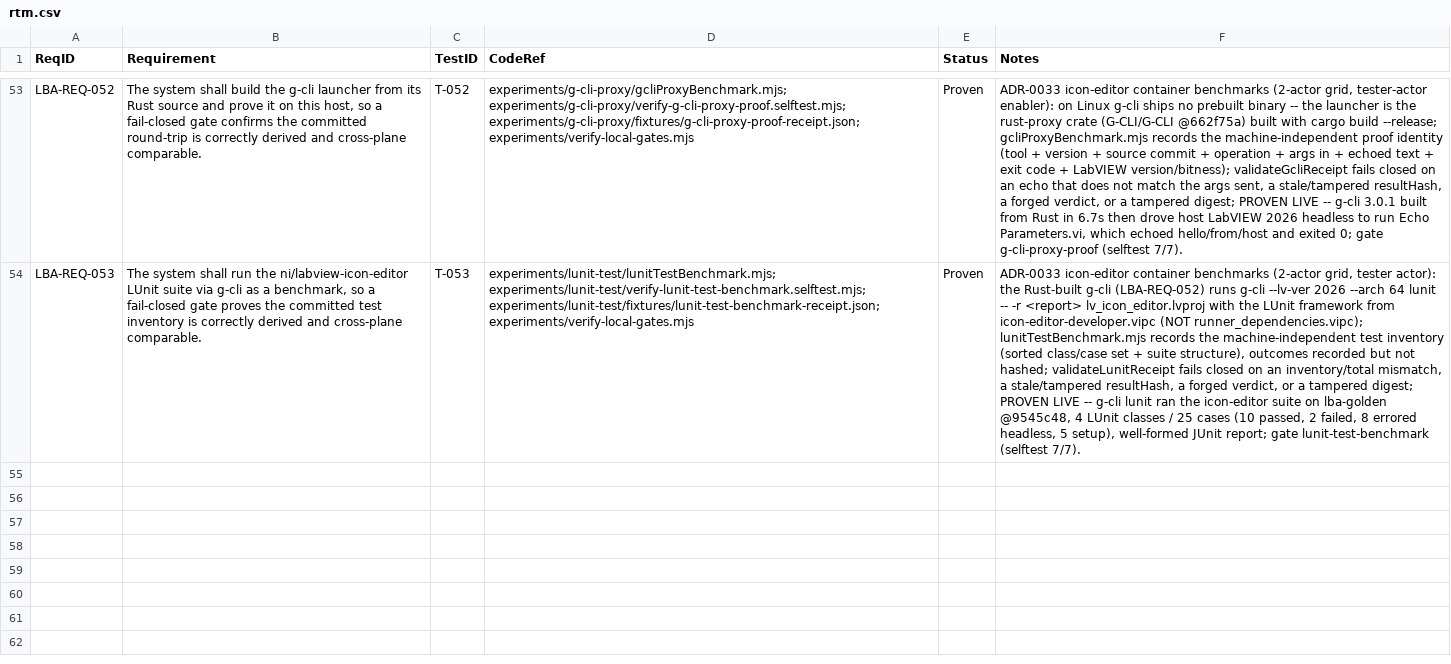
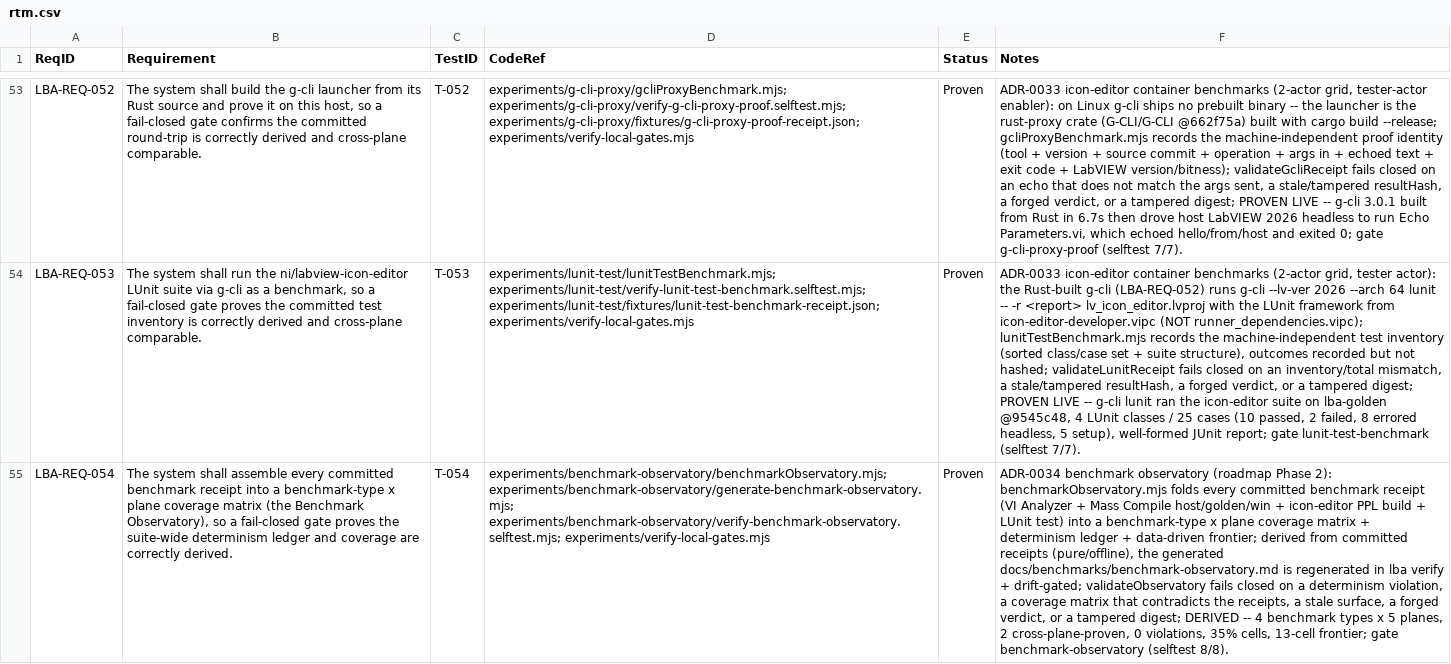
Before and after one commit to LabVIEW-Community-CI-CD/labview-benchmark-actor, a CSV file: docs/requirements/rtm.csv, drawn as a sheet; only a part is shown, gaps mark what is left out; the diff names each change by its address in the sheet, - before the commit and + after, or states it on an @@ line.

Commit message:
LBA-REQ-054: Benchmark Observatory -- suite-wide coverage + determinism map (think bigger)
Fold every committed benchmark receipt into one benchmark-type x plane COVERAGE MATRIX
above the cross-plane grid. The observatory keeps the grid determinism ledger (a benchmark
identity resultHash must agree across the planes it ran on) and adds two things the grid
lacks: a suite-wide coverage matrix and a data-driven FRONTIER (the empty cells, the next
measurements to take).

Derived from the committed receipts: 4 benchmark types x 5 planes, 7/20 cells (35%),
2 cross-plane-proven (Mass Compile across host + golden VM + Windows; VI Analyzer across
host + scratch VM), 2 pending (icon-editor PPL build + LUnit test), 0 determinism
violations, 13-cell frontier.

- experiments/benchmark-observatory/benchmarkObservatory.mjs: benchmark-observatory@1;
  reuses the grid normalizers + agreement logic; adds ppl-build + lunit-test normalizers,
  the coverage matrix, the frontier, and fail-closed validate (determinism violation,
  matrix-vs-receipts contradiction, forged verdict, tampered digest).
- experiments/benchmark-observatory/generate-benchmark-observatory.mjs: derives + renders
  docs/benchmarks/benchmark-observatory.md; wired into the lba verify regen pipeline.
- experiments/benchmark-observatory/verify-benchmark-observatory.selftest.mjs: 8/8
  (incl. committed-surface currency + fail-closed determinism violation).
- gate benchmark-observatory in verify-local-gates.mjs (152 gates total).
- NEW ADR-0034 (Benchmark Observatory).
- Govern LBA-REQ-054 across srs, rtm, test-plan, overview (AD-49), ADR index.

```diff
--- a/docs/requirements/rtm.csv
+++ b/docs/requirements/rtm.csv
+row 55: LBA-REQ-054 | The system shall assemble every committed benchmark receipt into a benchmark-type x plane coverage matrix (the Benchmark Observatory), so a fail-closed gate proves the suite-wide determinism ledger and coverage are correctly derived. | T-054 | experiments/benchmark-observatory/benchmarkObservatory.mjs; experiments/benchmark-observatory/generate-benchmark-observatory.mjs; experiments/benchmark-observatory/verify-benchmark-observatory.selftest.mjs; experiments/verify-local-gates.mjs | Proven | ADR-0034 benchmark observatory (roadmap Phase 2): benchmarkObservatory.mjs folds every committed benchmark receipt (VI Analyzer + Mass Compile host/golden/win + icon-editor PPL build + LUnit test) into a benchmark-type x plane coverage matrix + determinism ledger + data-driven frontier; derived from committed receipts (pure/offline), the generated docs/benchmarks/benchmark-observatory.md is regenerated in lba verify + drift-gated; validateObservatory fails closed on a determinism violation, a coverage matrix that contradicts the receipts, a stale surface, a forged verdict, or a tampered digest; DERIVED -- 4 benchmark types x 5 planes, 2 cross-plane-proven, 0 violations, 35% cells, 13-cell frontier; gate benchmark-observatory (selftest 8/8).
```
Also changed, not shown: 13 other files.
